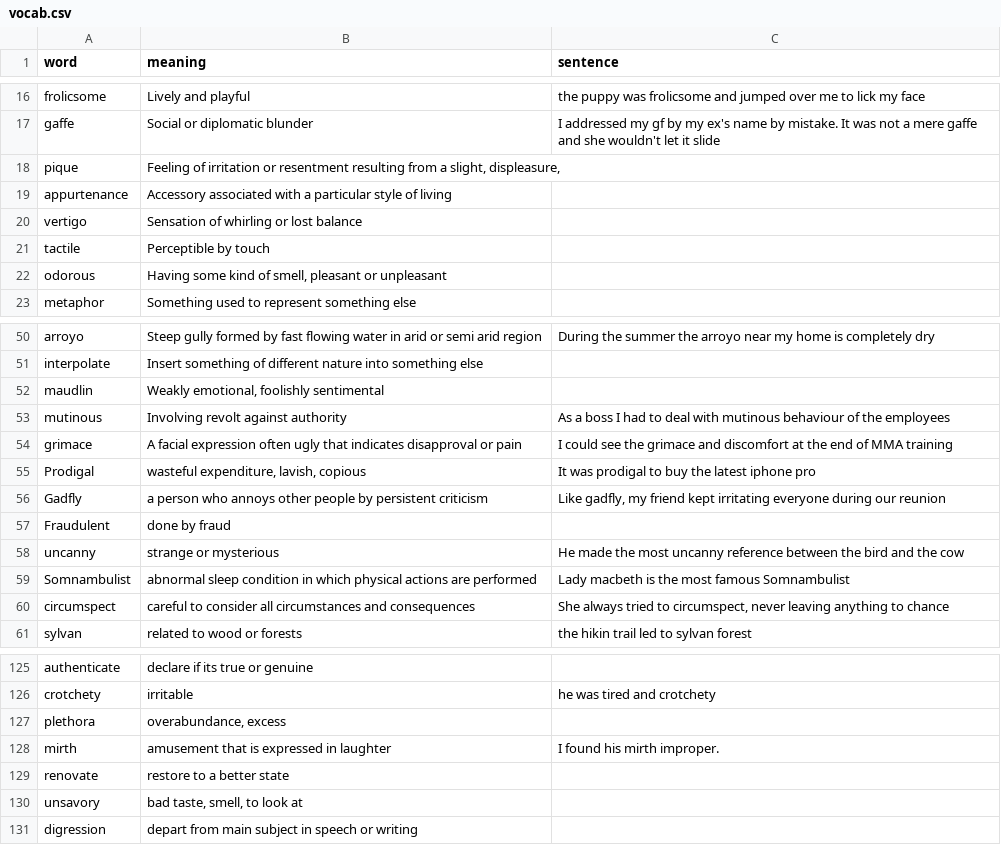
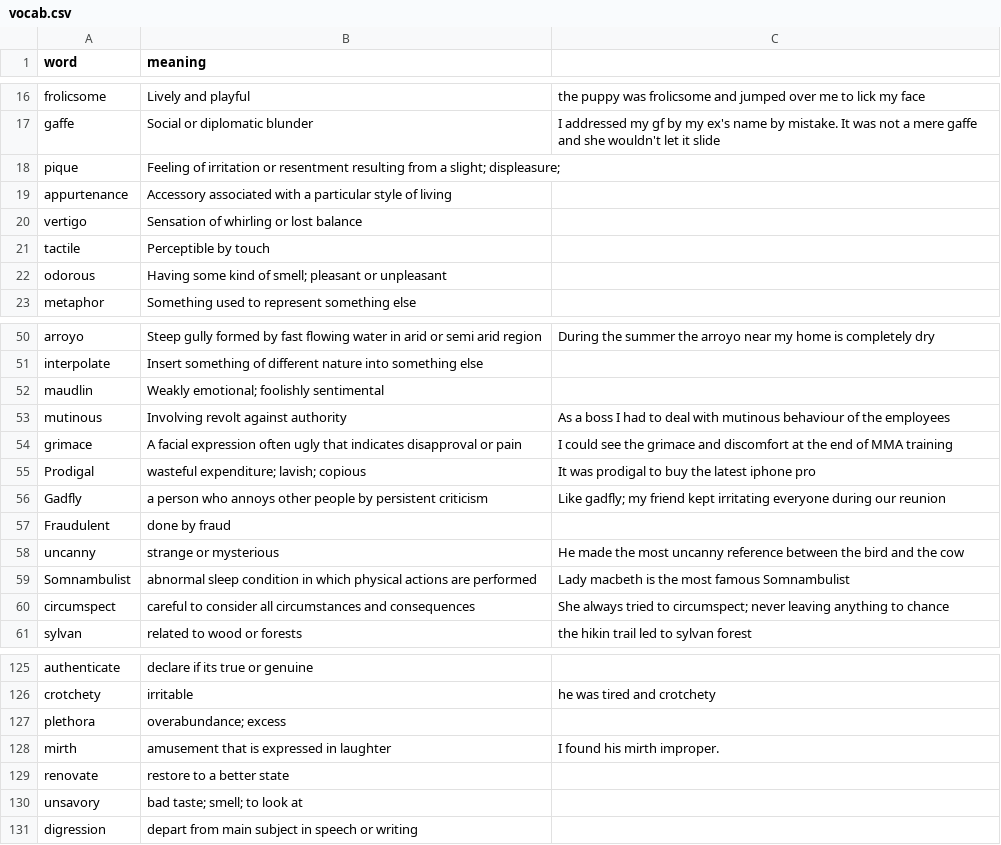
Before and after one commit to AvinashPayak/vocab-trainer, a CSV file: public/vocab.csv, drawn as a sheet; only a part is shown, gaps mark what is left out; the diff covers the shown part only.

```diff
--- a/public/vocab.csv
+++ b/public/vocab.csv
@@ -1 +1 @@
-word,meaning,sentence
+word,meaning,
@@ -17,3 +17,3 @@ frolicsome,Lively and playful,the puppy was frolicsome and jumped over me to lic
 gaffe,Social or diplomatic blunder,I addressed my gf by my ex's name by mistake. It was not a mere gaffe and she wouldn't let it slide
-pique,"Feeling of irritation or resentment resulting from a slight, displeasure,",
+pique,Feeling of irritation or resentment resulting from a slight; displeasure;,
 appurtenance,Accessory associated with a particular style of living,
@@ -21,3 +21,3 @@ vertigo,Sensation of whirling or lost balance,
 tactile,Perceptible by touch,
-odorous,"Having some kind of smell, pleasant or unpleasant",
+odorous,Having some kind of smell; pleasant or unpleasant,
 metaphor,Something used to represent something else,
@@ -51,7 +51,7 @@ arroyo,Steep gully formed by fast flowing water in arid or semi arid region,Duri
 interpolate,Insert something of different nature into something else,
-maudlin,"Weakly emotional, foolishly sentimental",
+maudlin,Weakly emotional; foolishly sentimental,
 mutinous,Involving revolt against authority,As a boss I had to deal with mutinous behaviour of the employees
 grimace,A facial expression often ugly that indicates disapproval or pain,I could see the grimace and discomfort at the end of MMA training
-Prodigal,"wasteful expenditure, lavish, copious",It was prodigal to buy the latest iphone pro
-Gadfly,a person who annoys other people by persistent criticism,"Like gadfly, my friend kept irritating everyone during our reunion"
+Prodigal,wasteful expenditure; lavish; copious,It was prodigal to buy the latest iphone pro
+Gadfly,a person who annoys other people by persistent criticism,Like gadfly; my friend kept irritating everyone during our reunion
 Fraudulent,done by fraud,
@@ -59,3 +59,3 @@ uncanny,strange or mysterious,He made the most uncanny reference between the bir
 Somnambulist,abnormal sleep condition in which physical actions are performed,Lady macbeth is the most famous Somnambulist
-circumspect,careful to consider all circumstances and consequences,"She always tried to circumspect, never leaving anything to chance"
+circumspect,careful to consider all circumstances and consequences,She always tried to circumspect; never leaving anything to chance
 sylvan,related to wood or forests,the hikin trail led to sylvan forest
@@ -126,6 +126,6 @@ authenticate,declare if its true or genuine,
 crotchety,irritable,he was tired and crotchety
-plethora,"overabundance, excess",
+plethora,overabundance; excess,
 mirth,amusement that is expressed in laughter,I found his mirth improper.
 renovate,restore to a better state,
-unsavory,"bad taste, smell, to look at",
+unsavory,bad taste; smell; to look at,
 digression,depart from main subject in speech or writing,
```
Also changed, not shown: 26 edited cells elsewhere in this file, 3 other files.
